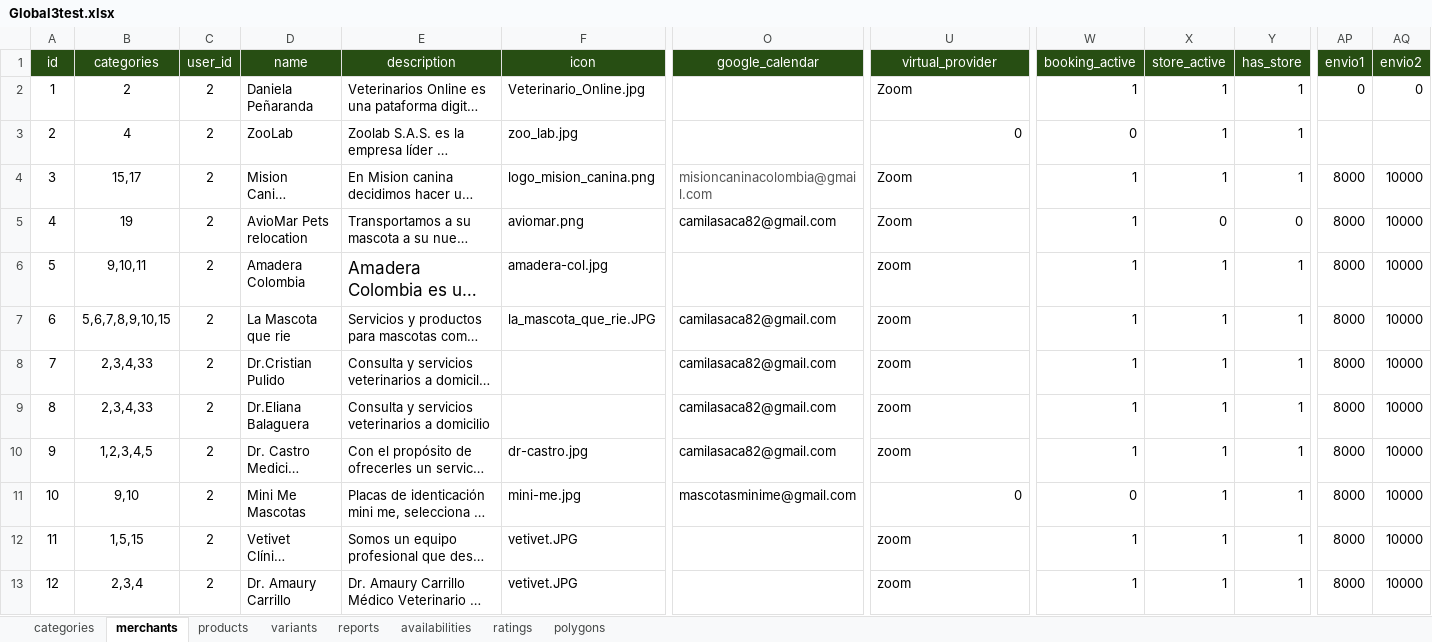
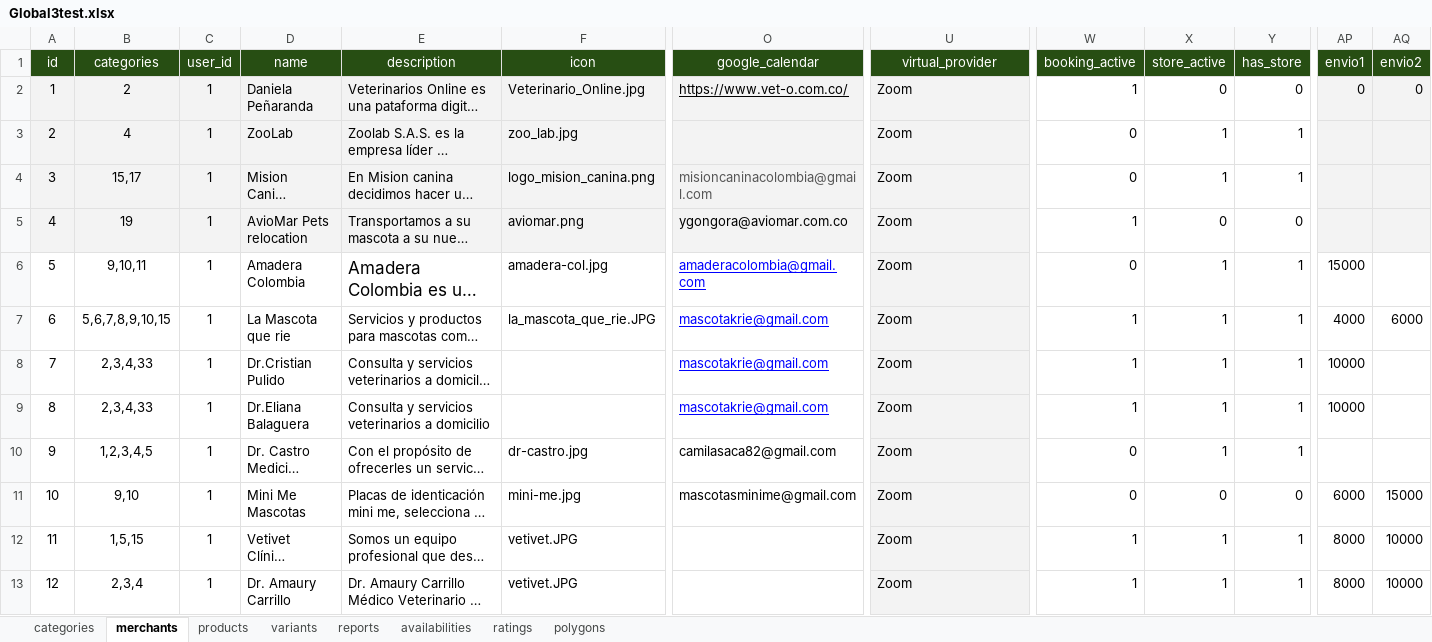
Before and after one commit to harredon01/besafe7, an Excel workbook: storage/imports/Global3test.xlsx, sheet merchants, drawn as a sheet; only a part is shown, gaps mark what is left out; long unchanged cells end in …; values as stored, in another font and other column widths than the file's, no borders; charts and pictures not drawn; the diff covers the shown part only; the diff names each change by its address in the sheet, - before the commit and + after, or states it on an @@ line.

```diff
--- a/storage/imports/Global3test.xlsx (sheet merchants)
+++ b/storage/imports/Global3test.xlsx (sheet merchants)
-A2:U5 fill: none
+A2:U5 fill: #F3F3F3
-C2:C13 (user_id): 2
+C2:C13 (user_id): 1
-O2 (google_calendar): (empty)
+O2 (google_calendar): https://www.vet-o.com.co/
-X2 (store_active): 1
+X2 (store_active): 0
-Y2 (has_store): 1
+Y2 (has_store): 0
-AP2:AQ5 fill: none
+AP2:AQ5 fill: #F3F3F3
-U3 (virtual_provider): 0
+U3 (virtual_provider): Zoom
-W4 (booking_active): 1
+W4 (booking_active): 0
-AP4:AP5 (envio1): 8000
+AP4:AP5 (envio1): (empty)
-AQ4:AQ6 (envio2): 10000
+AQ4:AQ6 (envio2): (empty)
-O5 (google_calendar): camilasaca82@gmail.com
+O5 (google_calendar): ygongora@aviomar.com.co
-O6 (google_calendar): (empty)
+O6 (google_calendar): amaderacolombia@gmail.com
-U6:U10 (virtual_provider): zoom
+U6:U10 (virtual_provider): Zoom
-U6:U13 fill: none
+U6:U13 fill: #F3F3F3
-W6 (booking_active): 1
+W6 (booking_active): 0
-AP6 (envio1): 8000
+AP6 (envio1): 15000
-O7:O9 (google_calendar): camilasaca82@gmail.com
+O7:O9 (google_calendar): mascotakrie@gmail.com
@@ O7:O9 underline: off → on, text colour: black → #0000FF @@
-AP7 (envio1): 8000
+AP7 (envio1): 4000
-AQ7 (envio2): 10000
+AQ7 (envio2): 6000
-AP8:AP9 (envio1): 8000
+AP8:AP9 (envio1): 10000
-AQ8:AQ10 (envio2): 10000
+AQ8:AQ10 (envio2): (empty)
-W10 (booking_active): 1
+W10 (booking_active): 0
-AP10 (envio1): 8000
+AP10 (envio1): (empty)
-U11 (virtual_provider): 0
+U11 (virtual_provider): Zoom
-U11 alignment: right
+U11 alignment: left
-X11 (store_active): 1
+X11 (store_active): 0
-Y11 (has_store): 1
+Y11 (has_store): 0
-AP11 (envio1): 8000
+AP11 (envio1): 6000
-AQ11 (envio2): 10000
+AQ11 (envio2): 15000
-U12:U13 (virtual_provider): zoom
+U12:U13 (virtual_provider): Zoom
```
Also changed, not shown: 16 edited cells and cell formats elsewhere in this sheet, sheet availabilities, storage/imports/Global3.xlsx, 9 other files.
